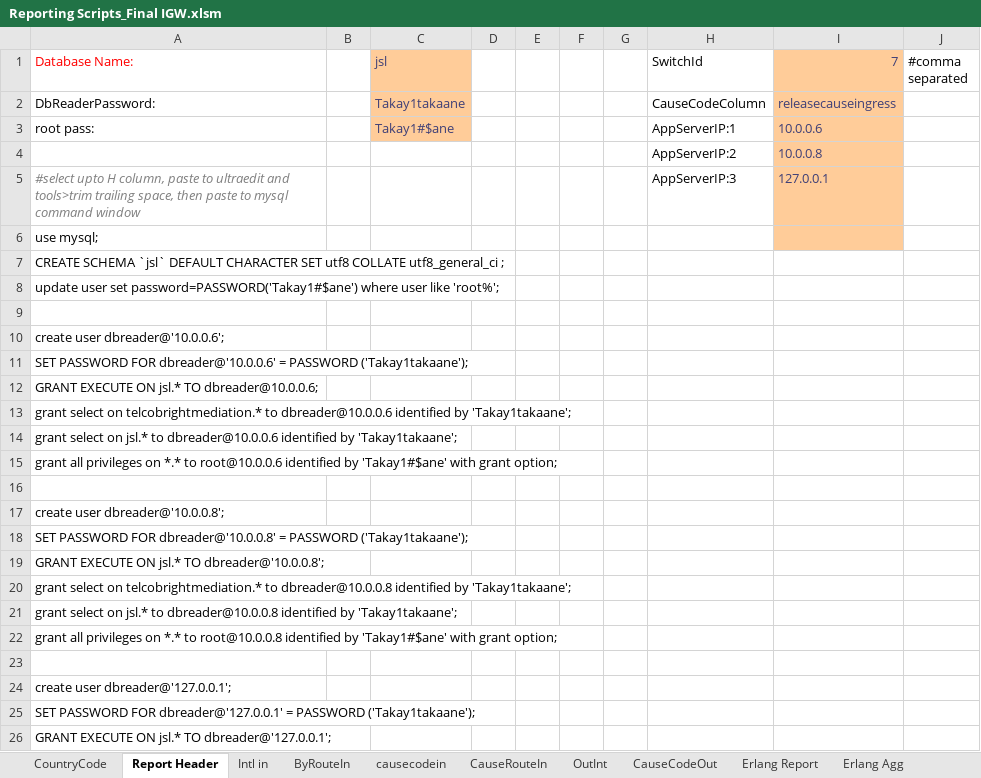
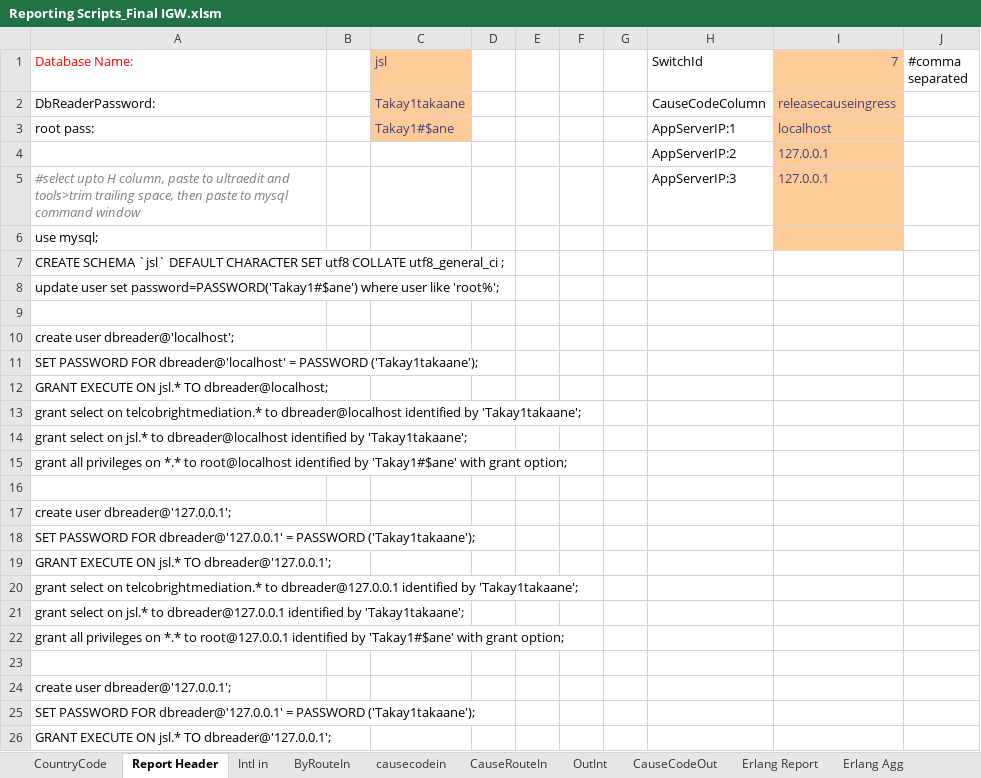
Before and after one commit to pialmmh/telcobright-billing, an Excel workbook: ToolsAndScripts/Reporting Scripts_Final IGW.xlsm, sheet Report Header, drawn as a sheet; only a part is shown; values as stored, in another font and other column widths than the file's, no borders; the diff covers the shown part only; the diff names each change by its address in the sheet, - before the commit and + after, or states it on an @@ line.

```diff
--- a/ToolsAndScripts/Reporting Scripts_Final IGW.xlsm (sheet Report Header)
+++ b/ToolsAndScripts/Reporting Scripts_Final IGW.xlsm (sheet Report Header)
-I3 (7): 10.0.0.6
+I3 (7): localhost
-I4 (7): 10.0.0.8
+I4 (7): 127.0.0.1
-A10 (Database Name:): create user dbreader@'10.0.0.6';
+A10 (Database Name:): create user dbreader@'localhost';
-A11 (Database Name:): …PASSWORD FOR dbreader@'10.0.0.6' = PASSWORD…
+A11 (Database Name:): …PASSWORD FOR dbreader@'localhost' = PASSWORD…
-A12 (Database Name:): GRANT EXECUTE ON jsl.* TO dbreader@10.0.0.6;
+A12 (Database Name:): GRANT EXECUTE ON jsl.* TO dbreader@localhost;
-A13 (Database Name:): …telcobrightmediation.* to dbreader@10.0.0.6 identified by…
+A13 (Database Name:): …telcobrightmediation.* to dbreader@localhost identified by…
-A14 (Database Name:): …jsl.* to dbreader@10.0.0.6 identified by…
+A14 (Database Name:): …jsl.* to dbreader@localhost identified by…
-A15 (Database Name:): …*.* to root@10.0.0.6 identified by…
+A15 (Database Name:): …*.* to root@localhost identified by…
-A17 (Database Name:): create user dbreader@'10.0.0.8';
+A17 (Database Name:): create user dbreader@'127.0.0.1';
-A18 (Database Name:): …PASSWORD FOR dbreader@'10.0.0.8' = PASSWORD…
+A18 (Database Name:): …PASSWORD FOR dbreader@'127.0.0.1' = PASSWORD…
-A19 (Database Name:): …jsl.* TO dbreader@'10.0.0.8';
+A19 (Database Name:): …jsl.* TO dbreader@'127.0.0.1';
-A20 (Database Name:): …telcobrightmediation.* to dbreader@10.0.0.8 identified by…
+A20 (Database Name:): …telcobrightmediation.* to dbreader@127.0.0.1 identified by…
-A21 (Database Name:): …jsl.* to dbreader@10.0.0.8 identified by…
+A21 (Database Name:): …jsl.* to dbreader@127.0.0.1 identified by…
-A22 (Database Name:): …*.* to root@10.0.0.8 identified by…
+A22 (Database Name:): …*.* to root@127.0.0.1 identified by…
```
Also changed, not shown: 428 added rows elsewhere in this sheet, charts or pictures, 12 other files.
